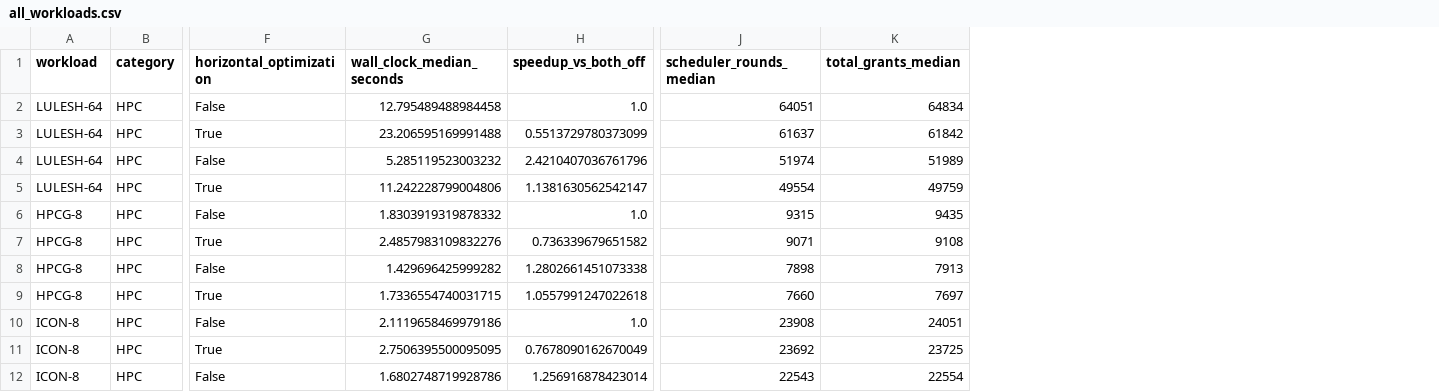
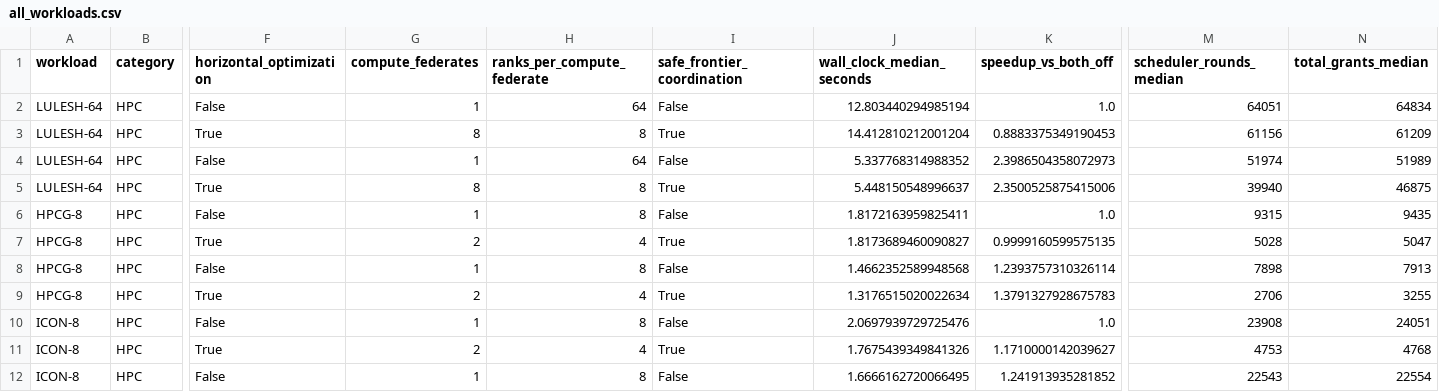
Before and after one commit to tocods/ComposeDES, a CSV file: experiments/atlahs_ablation/all_workloads.csv, drawn as a sheet; only a part is shown, gaps mark what is left out; addresses are those after the commit; the diff covers the shown part only; the diff names each change by its address in the sheet, - before the commit and + after, or states it on an @@ line.

Commit message:
Complete optimized four-workload ablation

```diff
--- a/experiments/atlahs_ablation/all_workloads.csv
+++ b/experiments/atlahs_ablation/all_workloads.csv
+column G (compute_federates), rows 2-12: 1 | 8 | 1 | 8 | 1 | 2 | 1 | 2 | 1 | 2 | 1
+column H (ranks_per_compute_federate), rows 2-12: 64 | 8 | 64 | 8 | 8 | 4 | 8 | 4 | 8 | 4 | 8
+column I (safe_frontier_coordination), rows 2-12: False | True | False | True | False | True | False | True | False | True | False
-J2 (wall_clock_median_seconds): 12.795489488984458
+J2 (wall_clock_median_seconds): 12.803440294985194
-J3 (wall_clock_median_seconds): 23.206595169991488
+J3 (wall_clock_median_seconds): 14.412810212001204
-K3 (speedup_vs_both_off): 0.5513729780373099
+K3 (speedup_vs_both_off): 0.8883375349190453
-M3 (scheduler_rounds_median): 61637
+M3 (scheduler_rounds_median): 61156
-N3 (total_grants_median): 61842
+N3 (total_grants_median): 61209
-J4 (wall_clock_median_seconds): 5.285119523003232
+J4 (wall_clock_median_seconds): 5.337768314988352
-K4 (speedup_vs_both_off): 2.4210407036761796
+K4 (speedup_vs_both_off): 2.3986504358072973
-J5 (wall_clock_median_seconds): 11.242228799004806
+J5 (wall_clock_median_seconds): 5.448150548996637
-K5 (speedup_vs_both_off): 1.1381630562542147
+K5 (speedup_vs_both_off): 2.3500525875415006
-M5 (scheduler_rounds_median): 49554
+M5 (scheduler_rounds_median): 39940
-N5 (total_grants_median): 49759
+N5 (total_grants_median): 46875
-J6 (wall_clock_median_seconds): 1.8303919319878332
+J6 (wall_clock_median_seconds): 1.8172163959825411
-J7 (wall_clock_median_seconds): 2.4857983109832276
+J7 (wall_clock_median_seconds): 1.8173689460090827
-K7 (speedup_vs_both_off): 0.736339679651582
+K7 (speedup_vs_both_off): 0.9999160599575135
-M7 (scheduler_rounds_median): 9071
+M7 (scheduler_rounds_median): 5028
-N7 (total_grants_median): 9108
+N7 (total_grants_median): 5047
-J8 (wall_clock_median_seconds): 1.429696425999282
+J8 (wall_clock_median_seconds): 1.4662352589948568
-K8 (speedup_vs_both_off): 1.2802661451073338
+K8 (speedup_vs_both_off): 1.2393757310326114
-J9 (wall_clock_median_seconds): 1.7336554740031715
+J9 (wall_clock_median_seconds): 1.3176515020022634
-K9 (speedup_vs_both_off): 1.0557991247022618
+K9 (speedup_vs_both_off): 1.3791327928675783
-M9 (scheduler_rounds_median): 7660
+M9 (scheduler_rounds_median): 2706
-N9 (total_grants_median): 7697
+N9 (total_grants_median): 3255
-J10 (wall_clock_median_seconds): 2.1119658469979186
+J10 (wall_clock_median_seconds): 2.0697939729725476
-J11 (wall_clock_median_seconds): 2.7506395500095095
+J11 (wall_clock_median_seconds): 1.7675439349841326
-K11 (speedup_vs_both_off): 0.7678090162670049
+K11 (speedup_vs_both_off): 1.1710000142039627
-M11 (scheduler_rounds_median): 23692
+M11 (scheduler_rounds_median): 4753
-N11 (total_grants_median): 23725
+N11 (total_grants_median): 4768
-J12 (wall_clock_median_seconds): 1.6802748719928786
+J12 (wall_clock_median_seconds): 1.6666162720066495
-K12 (speedup_vs_both_off): 1.256916878423014
+K12 (speedup_vs_both_off): 1.241913935281852
```
Also changed, not shown: 15 edited cells elsewhere in this file, experiments/atlahs_ablation/workload_summary.csv, 20 other files.
